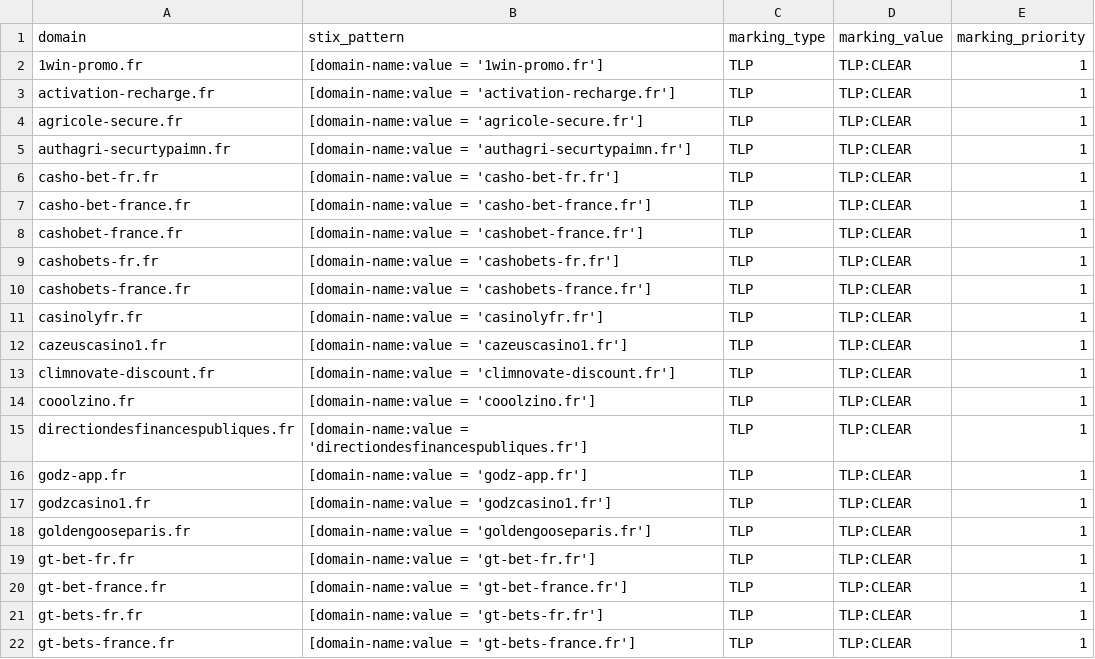
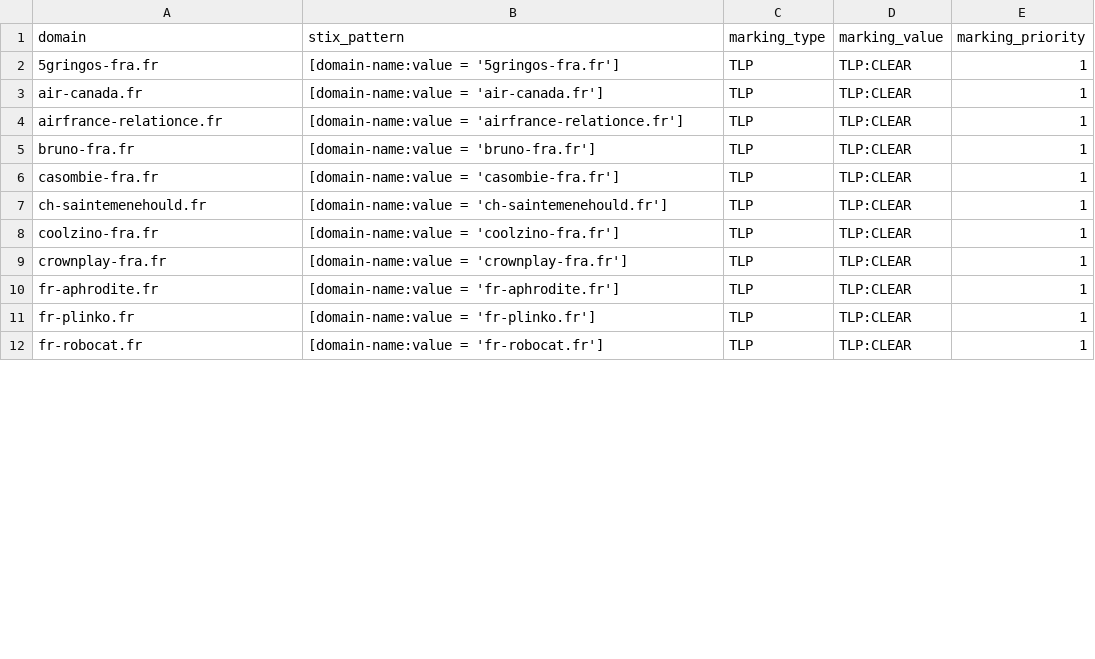
Before and after one commit to DreadFog/red_flag_domains_csv_feed_opencti, a CSV file: daily_domains.csv, drawn as a sheet; only a part is shown; the diff covers the shown part only.

```diff
--- a/daily_domains.csv
+++ b/daily_domains.csv
@@ -1,22 +1,12 @@
 domain,stix_pattern,marking_type,marking_value,marking_priority
-1win-promo.fr,[domain-name:value = '1win-promo.fr'],TLP,TLP:CLEAR,1
-activation-recharge.fr,[domain-name:value = 'activation-recharge.fr'],TLP,TLP:CLEAR,1
-agricole-secure.fr,[domain-name:value = 'agricole-secure.fr'],TLP,TLP:CLEAR,1
-authagri-securtypaimn.fr,[domain-name:value = 'authagri-securtypaimn.fr'],TLP,TLP:CLEAR,1
-casho-bet-fr.fr,[domain-name:value = 'casho-bet-fr.fr'],TLP,TLP:CLEAR,1
-casho-bet-france.fr,[domain-name:value = 'casho-bet-france.fr'],TLP,TLP:CLEAR,1
-cashobet-france.fr,[domain-name:value = 'cashobet-france.fr'],TLP,TLP:CLEAR,1
-cashobets-fr.fr,[domain-name:value = 'cashobets-fr.fr'],TLP,TLP:CLEAR,1
-cashobets-france.fr,[domain-name:value = 'cashobets-france.fr'],TLP,TLP:CLEAR,1
-casinolyfr.fr,[domain-name:value = 'casinolyfr.fr'],TLP,TLP:CLEAR,1
-cazeuscasino1.fr,[domain-name:value = 'cazeuscasino1.fr'],TLP,TLP:CLEAR,1
-climnovate-discount.fr,[domain-name:value = 'climnovate-discount.fr'],TLP,TLP:CLEAR,1
-cooolzino.fr,[domain-name:value = 'cooolzino.fr'],TLP,TLP:CLEAR,1
-directiondesfinancespubliques.fr,[domain-name:value = 'directiondesfinancespubliques.fr'],TLP,TLP:CLEAR,1
-godz-app.fr,[domain-name:value = 'godz-app.fr'],TLP,TLP:CLEAR,1
-godzcasino1.fr,[domain-name:value = 'godzcasino1.fr'],TLP,TLP:CLEAR,1
-goldengooseparis.fr,[domain-name:value = 'goldengooseparis.fr'],TLP,TLP:CLEAR,1
-gt-bet-fr.fr,[domain-name:value = 'gt-bet-fr.fr'],TLP,TLP:CLEAR,1
-gt-bet-france.fr,[domain-name:value = 'gt-bet-france.fr'],TLP,TLP:CLEAR,1
-gt-bets-fr.fr,[domain-name:value = 'gt-bets-fr.fr'],TLP,TLP:CLEAR,1
-gt-bets-france.fr,[domain-name:value = 'gt-bets-france.fr'],TLP,TLP:CLEAR,1
+5gringos-fra.fr,[domain-name:value = '5gringos-fra.fr'],TLP,TLP:CLEAR,1
+air-canada.fr,[domain-name:value = 'air-canada.fr'],TLP,TLP:CLEAR,1
+airfrance-relationce.fr,[domain-name:value = 'airfrance-relationce.fr'],TLP,TLP:CLEAR,1
+bruno-fra.fr,[domain-name:value = 'bruno-fra.fr'],TLP,TLP:CLEAR,1
+casombie-fra.fr,[domain-name:value = 'casombie-fra.fr'],TLP,TLP:CLEAR,1
+ch-saintemenehould.fr,[domain-name:value = 'ch-saintemenehould.fr'],TLP,TLP:CLEAR,1
+coolzino-fra.fr,[domain-name:value = 'coolzino-fra.fr'],TLP,TLP:CLEAR,1
+crownplay-fra.fr,[domain-name:value = 'crownplay-fra.fr'],TLP,TLP:CLEAR,1
+fr-aphrodite.fr,[domain-name:value = 'fr-aphrodite.fr'],TLP,TLP:CLEAR,1
+fr-plinko.fr,[domain-name:value = 'fr-plinko.fr'],TLP,TLP:CLEAR,1
+fr-robocat.fr,[domain-name:value = 'fr-robocat.fr'],TLP,TLP:CLEAR,1
```
Also changed, not shown: 11 removed rows and 46 edited cells elsewhere in this file.
